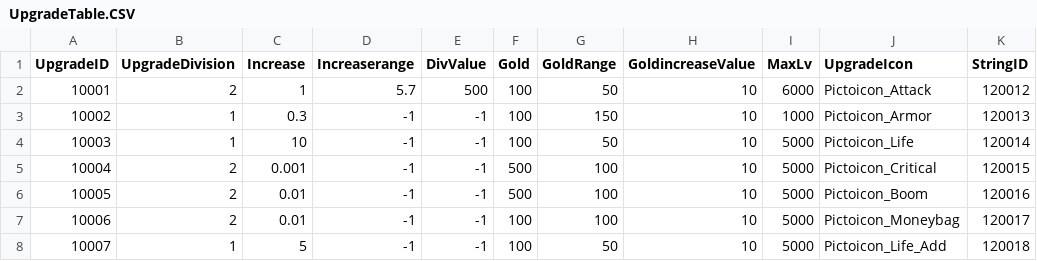
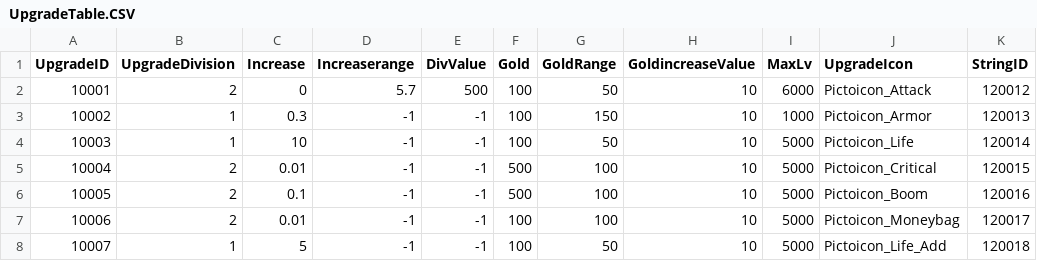
Before and after one commit to Kim-coding/SkillMaster, a CSV file: Assets/Resources/Table/UpgradeTable.CSV, drawn as a sheet.

Commit message:
강화테이블 CSV 수정 업로드(공격력은 안없앰)

```diff
--- a/Assets/Resources/Table/UpgradeTable.CSV
+++ b/Assets/Resources/Table/UpgradeTable.CSV
@@ -1,7 +1,7 @@
 UpgradeID,UpgradeDivision,Increase,Increaserange,DivValue,Gold,GoldRange,GoldincreaseValue,MaxLv,UpgradeIcon,StringID
-10001,2,1,5.7,500,100,50,10,6000,Pictoicon_Attack,120012
+10001,2,0,5.7,500,100,50,10,6000,Pictoicon_Attack,120012
 10002,1,0.3,-1,-1,100,150,10,1000,Pictoicon_Armor,120013
 10003,1,10,-1,-1,100,50,10,5000,Pictoicon_Life,120014
-10004,2,0.001,-1,-1,500,100,10,5000,Pictoicon_Critical,120015
-10005,2,0.01,-1,-1,500,100,10,5000,Pictoicon_Boom,120016
+10004,2,0.01,-1,-1,500,100,10,5000,Pictoicon_Critical,120015
+10005,2,0.1,-1,-1,500,100,10,5000,Pictoicon_Boom,120016
 10006,2,0.01,-1,-1,100,100,10,5000,Pictoicon_Moneybag,120017
```
